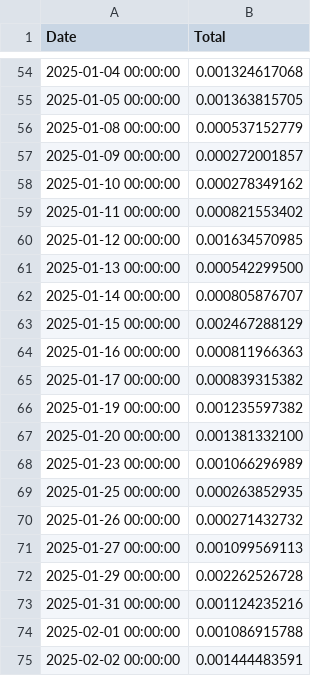
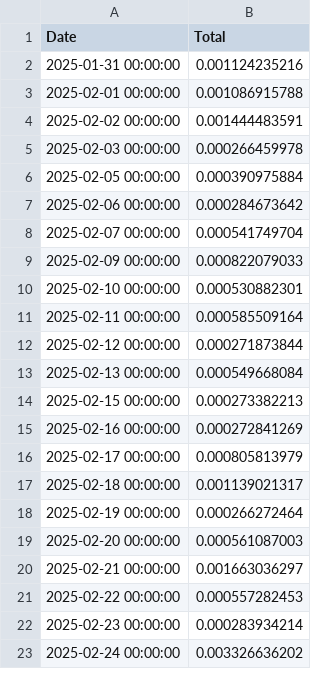
Before and after one commit to NadimGhaznavi/Db4E, a CSV file: csv/payment/daily-payment-90days.csv, drawn as a sheet; only a part is shown, gaps mark what is left out; the shorter side is filled out with more unchanged rows; the diff covers the shown part only; the diff names each change by its address in the sheet, - before the commit and + after, or states it on an @@ line.

```diff
--- a/csv/payment/daily-payment-90days.csv
+++ b/csv/payment/daily-payment-90days.csv
-row 54: 2025-01-04 00:00:00 | 0.001324617068
-row 55: 2025-01-05 00:00:00 | 0.001363815705
-row 56: 2025-01-08 00:00:00 | 0.000537152779
-row 57: 2025-01-09 00:00:00 | 0.000272001857
-row 58: 2025-01-10 00:00:00 | 0.000278349162
-row 59: 2025-01-11 00:00:00 | 0.000821553402
-row 60: 2025-01-12 00:00:00 | 0.001634570985
-row 61: 2025-01-13 00:00:00 | 0.000542299500
-row 62: 2025-01-14 00:00:00 | 0.000805876707
-row 63: 2025-01-15 00:00:00 | 0.002467288129
-row 64: 2025-01-16 00:00:00 | 0.000811966363
-row 65: 2025-01-17 00:00:00 | 0.000839315382
-row 66: 2025-01-19 00:00:00 | 0.001235597382
-row 67: 2025-01-20 00:00:00 | 0.001381332100
-row 68: 2025-01-23 00:00:00 | 0.001066296989
-row 69: 2025-01-25 00:00:00 | 0.000263852935
-row 70: 2025-01-26 00:00:00 | 0.000271432732
-row 71: 2025-01-27 00:00:00 | 0.001099569113
-row 72: 2025-01-29 00:00:00 | 0.002262526728
```
Also changed, not shown: 52 removed rows elsewhere in this file, csv/payment/daily-payment-30days.csv, csv/payment/daily-payment-60days.csv, 9 other files.
